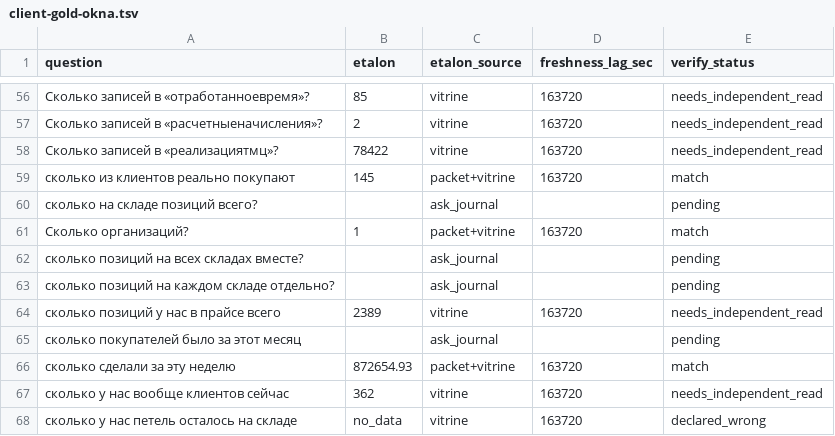
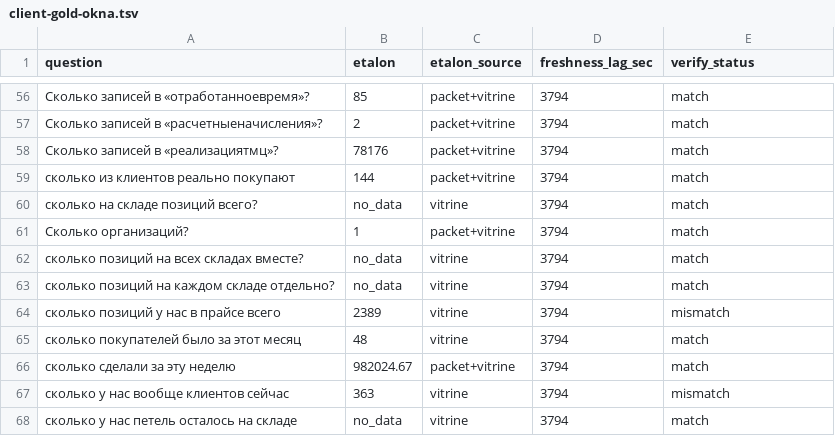
Before and after one commit to AHoHuMbl4/1c, a TSV file: ubuntu/serenedb/client-gold-okna.tsv, drawn as a sheet; only a part is shown, gaps mark what is left out; the diff covers the shown part only.

```diff
--- a/ubuntu/serenedb/client-gold-okna.tsv
+++ b/ubuntu/serenedb/client-gold-okna.tsv
@@ -56,13 +56,13 @@ question	etalon	etalon_source	freshness_lag_sec	verify_status
-Сколько записей в «отработанноевремя»?	85	vitrine	163720	needs_independent_read
-Сколько записей в «расчетныеначисления»?	2	vitrine	163720	needs_independent_read
-Сколько записей в «реализациятмц»?	78422	vitrine	163720	needs_independent_read
-сколько из клиентов реально покупают	145	packet+vitrine	163720	match
-сколько на складе позиций всего?		ask_journal		pending
-Сколько организаций?	1	packet+vitrine	163720	match
-сколько позиций на всех складах вместе?		ask_journal		pending
-сколько позиций на каждом складе отдельно?		ask_journal		pending
-сколько позиций у нас в прайсе всего	2389	vitrine	163720	needs_independent_read
-сколько покупателей было за этот месяц		ask_journal		pending
-сколько сделали за эту неделю	872654.93	packet+vitrine	163720	match
-сколько у нас вообще клиентов сейчас	362	vitrine	163720	needs_independent_read
-сколько у нас петель осталось на складе	no_data	vitrine	163720	declared_wrong
+Сколько записей в «отработанноевремя»?	85	packet+vitrine	3794	match
+Сколько записей в «расчетныеначисления»?	2	packet+vitrine	3794	match
+Сколько записей в «реализациятмц»?	78176	packet+vitrine	3794	match
+сколько из клиентов реально покупают	144	packet+vitrine	3794	match
+сколько на складе позиций всего?	no_data	vitrine	3794	match
+Сколько организаций?	1	packet+vitrine	3794	match
+сколько позиций на всех складах вместе?	no_data	vitrine	3794	match
+сколько позиций на каждом складе отдельно?	no_data	vitrine	3794	match
+сколько позиций у нас в прайсе всего	2389	vitrine	3794	mismatch
+сколько покупателей было за этот месяц	48	vitrine	3794	match
+сколько сделали за эту неделю	982024.67	packet+vitrine	3794	match
+сколько у нас вообще клиентов сейчас	363	vitrine	3794	mismatch
+сколько у нас петель осталось на складе	no_data	vitrine	3794	match
```
Also changed, not shown: 152 edited cells elsewhere in this file, work/acceptance/runs/client-gold-discrepancies-2026-08-29.tsv, 4 other files.
